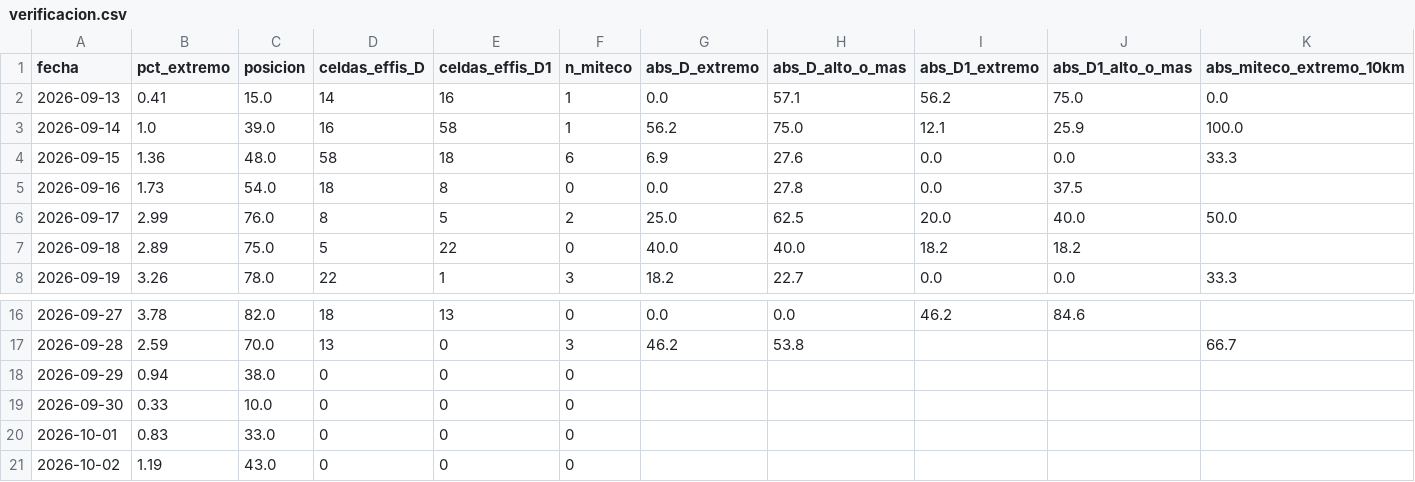
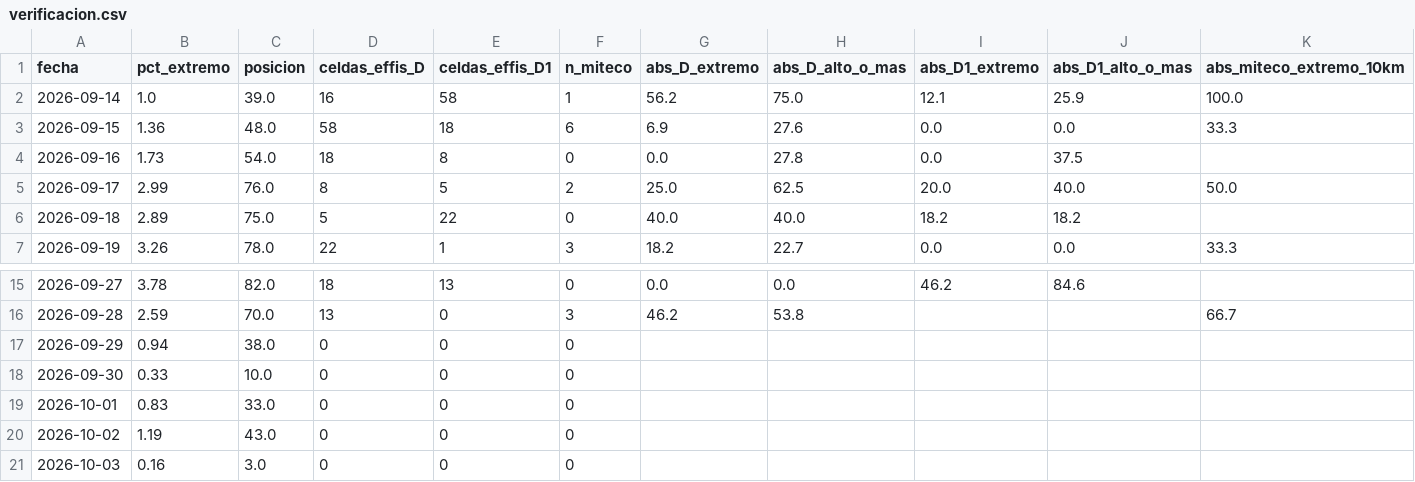
Before and after one commit to JuanUtrilla/tfm-riesgo-incendios, a CSV file: publicado/verificacion.csv, drawn as a sheet; only a part is shown, gaps mark what is left out; removed rows and columns are numbered as before the commit, all else as after; rows hold the shown columns only; the diff names each change by its address in the sheet, - before the commit and + after, or states it on an @@ line.

```diff
--- a/publicado/verificacion.csv
+++ b/publicado/verificacion.csv
-row 2: 2026-09-13 | 0.41 | 15.0 | 14 | 16 | 1 | 0.0 | 57.1 | 56.2 | 75.0 | 0.0
+row 21: 2026-10-03 | 0.16 | 3.0 | 0 | 0 | 0
```
Also changed, not shown: 29 other files.
